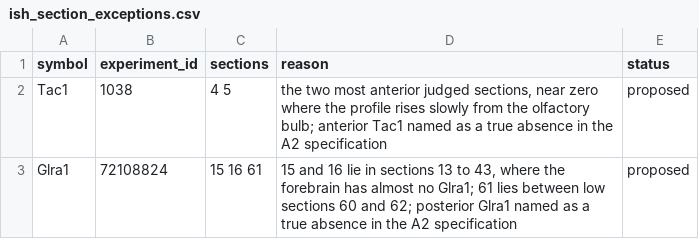
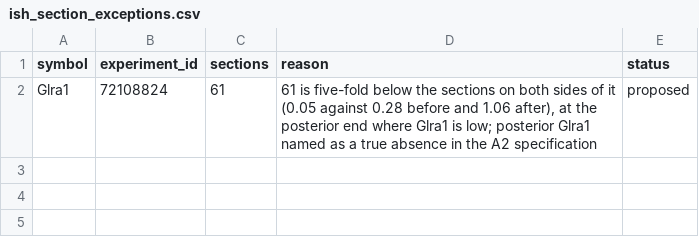
Before and after one commit to gmatteuc/SEPGluA1_nanobody, a CSV file: mapping/ish_section_exceptions.csv, drawn as a sheet.

Commit message:
ISH review: the nulls and the intervals the statistics review asked for
- Section QC: a section is flagged only when it is dim against the sections on
  both sides, and not judged where its neighbours sit at the noise level of the
  grids (min_reference 0.1). Steps in expression (Cnih3 47, Nrgn 44) are no
  longer flagged; the exceptions list keeps Glra1 61 only.
- The Cacng8 - Gria1 gap is tested against maps related to both genes alike;
  the null of unrelated maps stays beside it as a conservative bound.
- Localisation against matched controls: the spatial p from surrogates of the
  map's remainder, a power check with a planted localisation pattern, the four
  subunits removed as a second row; the control pool of 5 October is secondary.
- Analysis 4: held-out R2 averaged over 20 shufflings of the folds; a delete-d
  jackknife over structures replaces the bootstrap, which let a structure sit in
  a training and a test fold at once; nano against the floor and against the
  Gria1 map as differences on the same structures; the calibration also with
  folds of spatial blocks.
- Genes against the leftover: every surrogate goes through the same fit before
  the correlation (Freedman-Lane).
- Control F: components picked inside each training fold, up to 40, and judged
  against its own calibration floor.
- Variants of the leftover: one shuffling, single shufflings, ten folds, leave
  one out, spatial blocks, and the 159 structures kept without the markers
  measured once.
- The F of the April appendix is guarded against groups with no spread.

```diff
--- a/mapping/ish_section_exceptions.csv
+++ b/mapping/ish_section_exceptions.csv
@@ -1,3 +1,2 @@
 symbol,experiment_id,sections,reason,status
-Tac1,1038,4 5,"the two most anterior judged sections, near zero where the profile rises slowly from the olfactory bulb; anterior Tac1 named as a true absence in the A2 specification",proposed
-Glra1,72108824,15 16 61,"15 and 16 lie in sections 13 to 43, where the forebrain has almost no Glra1; 61 lies between low sections 60 and 62; posterior Glra1 named as a true absence in the A2 specification",proposed
+Glra1,72108824,61,"61 is five-fold below the sections on both sides of it (0.05 against 0.28 before and 1.06 after), at the posterior end where Glra1 is low; posterior Glra1 named as a true absence in the A2 specification",proposed
```
Also changed, not shown: 18 other files.
